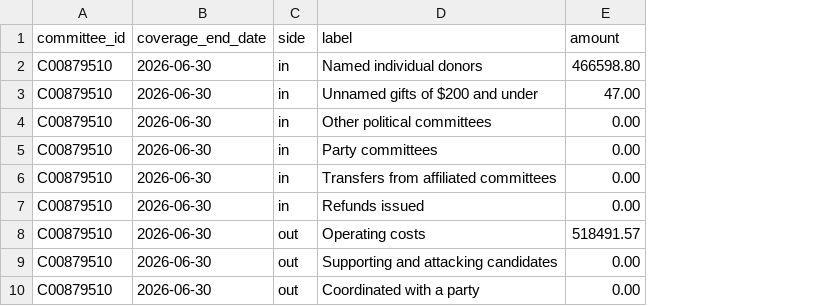
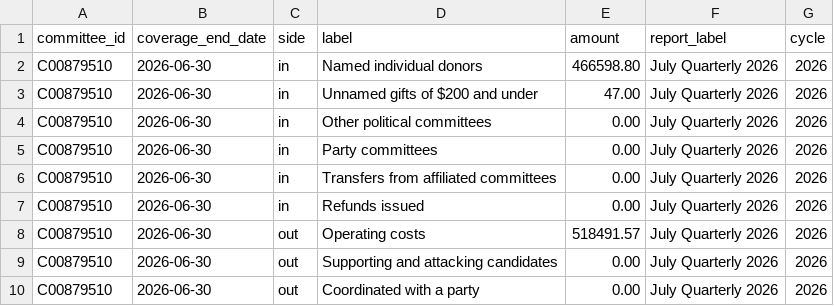
Before and after one commit to wired-investigations/America-PAC-Spending, a CSV file: committee_report_lines.csv, drawn as a sheet; only a part is shown; the diff names each change by its address in the sheet, - before the commit and + after, or states it on an @@ line.

```diff
--- a/committee_report_lines.csv
+++ b/committee_report_lines.csv
+column F (report_label), rows 2-10: all July Quarterly 2026
+column G (cycle), rows 2-10: all 2026
```
Also changed, not shown: committee_reports.csv, race_totals.csv, 4 other files.
